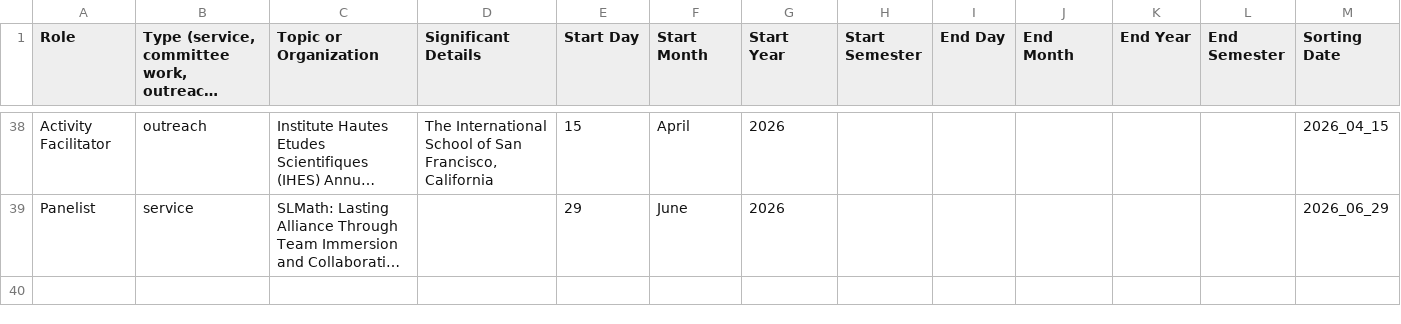
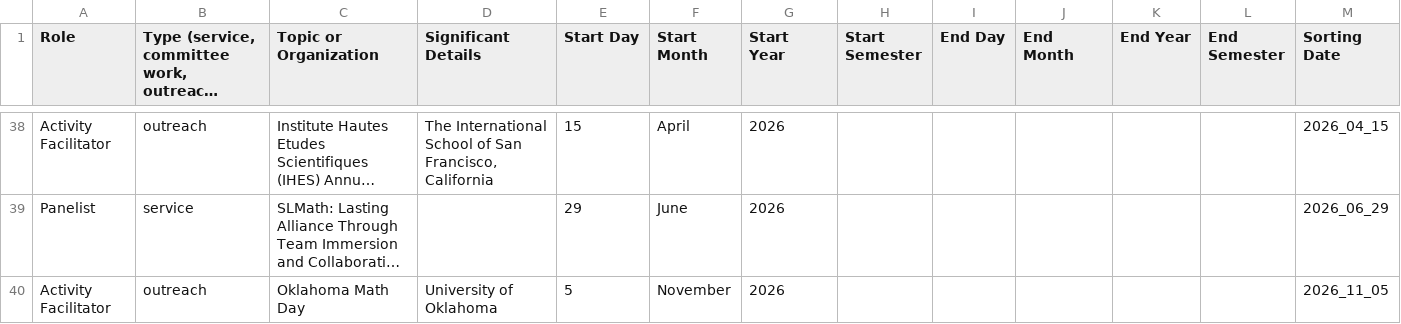
Before and after one commit to hdbray/cv_builder, a CSV file: csv_files/service.csv, drawn as a sheet; only a part is shown, gaps mark what is left out; long unchanged cells end in …; rows hold the shown columns only; the diff names each change by its address in the sheet, - before the commit and + after, or states it on an @@ line.

```diff
--- a/csv_files/service.csv
+++ b/csv_files/service.csv
+row 40: Activity Facilitator | outreach | Oklahoma Math Day | University of Oklahoma | 5 | November | 2026 |  |  |  |  |  | 2026_11_05
```
Also changed, not shown: csv_files/talks_visits.csv, 4 other files.
